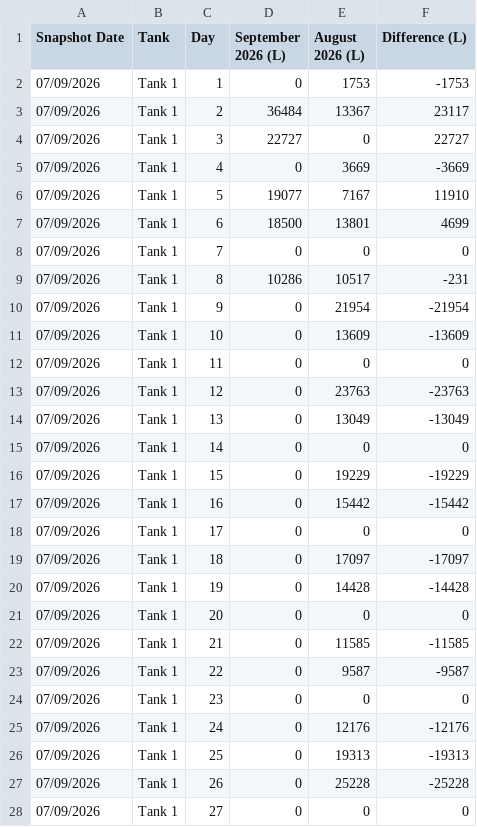
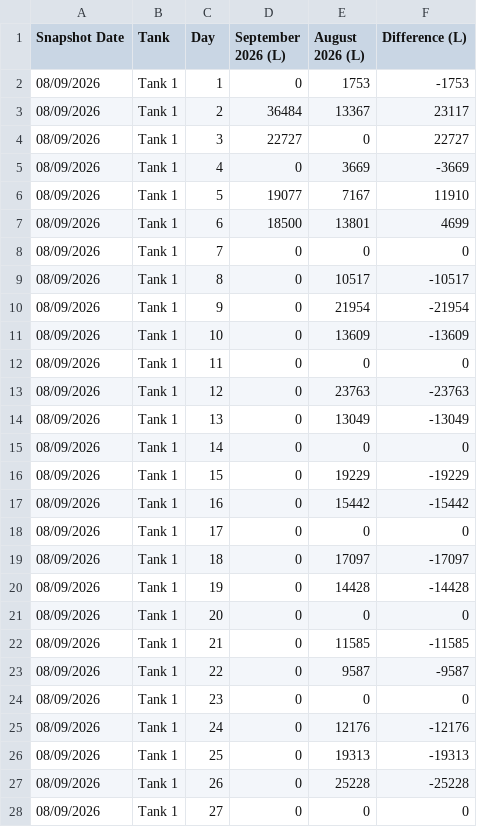
Before and after one commit to neil-noble/NMG, a CSV file: data/mom_comparison.csv, drawn as a sheet; only a part is shown; the diff covers the shown part only.

```diff
--- a/data/mom_comparison.csv
+++ b/data/mom_comparison.csv
@@ -1,28 +1,28 @@
 Snapshot Date,Tank,Day,September 2026 (L),August 2026 (L),Difference (L)
-07/09/2026,Tank 1,1,0,1753,-1753
-07/09/2026,Tank 1,2,36484,13367,23117
-07/09/2026,Tank 1,3,22727,0,22727
-07/09/2026,Tank 1,4,0,3669,-3669
-07/09/2026,Tank 1,5,19077,7167,11910
-07/09/2026,Tank 1,6,18500,13801,4699
-07/09/2026,Tank 1,7,0,0,0
-07/09/2026,Tank 1,8,10286,10517,-231
-07/09/2026,Tank 1,9,0,21954,-21954
-07/09/2026,Tank 1,10,0,13609,-13609
-07/09/2026,Tank 1,11,0,0,0
-07/09/2026,Tank 1,12,0,23763,-23763
-07/09/2026,Tank 1,13,0,13049,-13049
-07/09/2026,Tank 1,14,0,0,0
-07/09/2026,Tank 1,15,0,19229,-19229
-07/09/2026,Tank 1,16,0,15442,-15442
-07/09/2026,Tank 1,17,0,0,0
-07/09/2026,Tank 1,18,0,17097,-17097
-07/09/2026,Tank 1,19,0,14428,-14428
-07/09/2026,Tank 1,20,0,0,0
-07/09/2026,Tank 1,21,0,11585,-11585
-07/09/2026,Tank 1,22,0,9587,-9587
-07/09/2026,Tank 1,23,0,0,0
-07/09/2026,Tank 1,24,0,12176,-12176
-07/09/2026,Tank 1,25,0,19313,-19313
-07/09/2026,Tank 1,26,0,25228,-25228
-07/09/2026,Tank 1,27,0,0,0
+08/09/2026,Tank 1,1,0,1753,-1753
+08/09/2026,Tank 1,2,36484,13367,23117
+08/09/2026,Tank 1,3,22727,0,22727
+08/09/2026,Tank 1,4,0,3669,-3669
+08/09/2026,Tank 1,5,19077,7167,11910
+08/09/2026,Tank 1,6,18500,13801,4699
+08/09/2026,Tank 1,7,0,0,0
+08/09/2026,Tank 1,8,0,10517,-10517
+08/09/2026,Tank 1,9,0,21954,-21954
+08/09/2026,Tank 1,10,0,13609,-13609
+08/09/2026,Tank 1,11,0,0,0
+08/09/2026,Tank 1,12,0,23763,-23763
+08/09/2026,Tank 1,13,0,13049,-13049
+08/09/2026,Tank 1,14,0,0,0
+08/09/2026,Tank 1,15,0,19229,-19229
+08/09/2026,Tank 1,16,0,15442,-15442
+08/09/2026,Tank 1,17,0,0,0
+08/09/2026,Tank 1,18,0,17097,-17097
+08/09/2026,Tank 1,19,0,14428,-14428
+08/09/2026,Tank 1,20,0,0,0
+08/09/2026,Tank 1,21,0,11585,-11585
+08/09/2026,Tank 1,22,0,9587,-9587
+08/09/2026,Tank 1,23,0,0,0
+08/09/2026,Tank 1,24,0,12176,-12176
+08/09/2026,Tank 1,25,0,19313,-19313
+08/09/2026,Tank 1,26,0,25228,-25228
+08/09/2026,Tank 1,27,0,0,0
```
Also changed, not shown: 39 edited cells elsewhere in this file, data/daily_usage.csv, data/forecast.csv, 1 other file.
